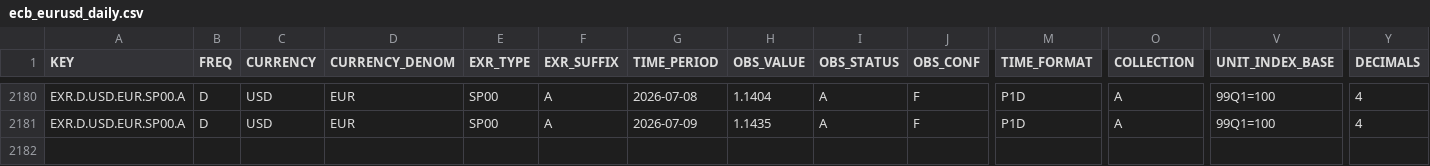
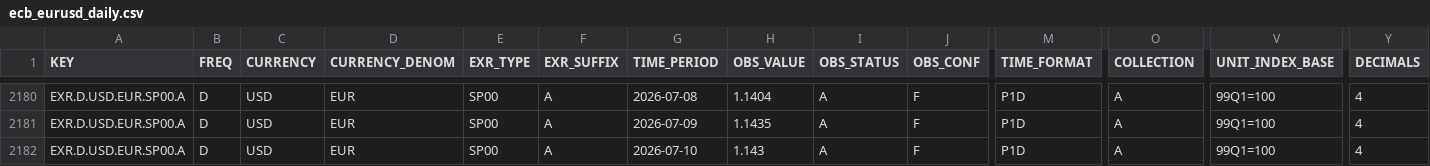
Before and after one commit to aliceodrumond/EuropeMonitor, a CSV file: data/raw/ecb_eurusd_daily.csv, drawn as a sheet; only a part is shown, gaps mark what is left out; rows hold the shown columns only; the diff names each change by its address in the sheet, - before the commit and + after, or states it on an @@ line.

Commit message:
Update Europe monitor data 2026-07-10 12:14

```diff
--- a/data/raw/ecb_eurusd_daily.csv
+++ b/data/raw/ecb_eurusd_daily.csv
+row 2182: EXR.D.USD.EUR.SP00.A | D | USD | EUR | SP00 | A | 2026-07-10 | 1.143 | A | F | P1D | A | 99Q1=100 | 4
```
Also changed, not shown: 2 other files.
